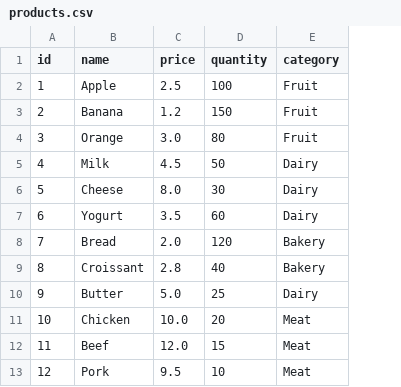
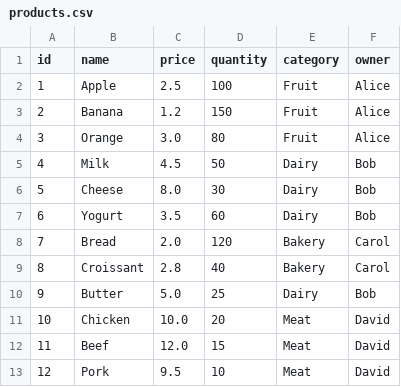
Before and after one commit to JosephRechdiner/pandas_project, a CSV file: csv/products.csv, drawn as a sheet; only a part is shown; the diff names each change by its address in the sheet, - before the commit and + after, or states it on an @@ line.

Commit message:
added models and owner to csv file creater

```diff
--- a/csv/products.csv
+++ b/csv/products.csv
+column F (owner), rows 2-13: Alice | Alice | Alice | Bob | Bob | Bob | Carol | Carol | Bob | David | David | David
```
Also changed, not shown: 2 other files.
